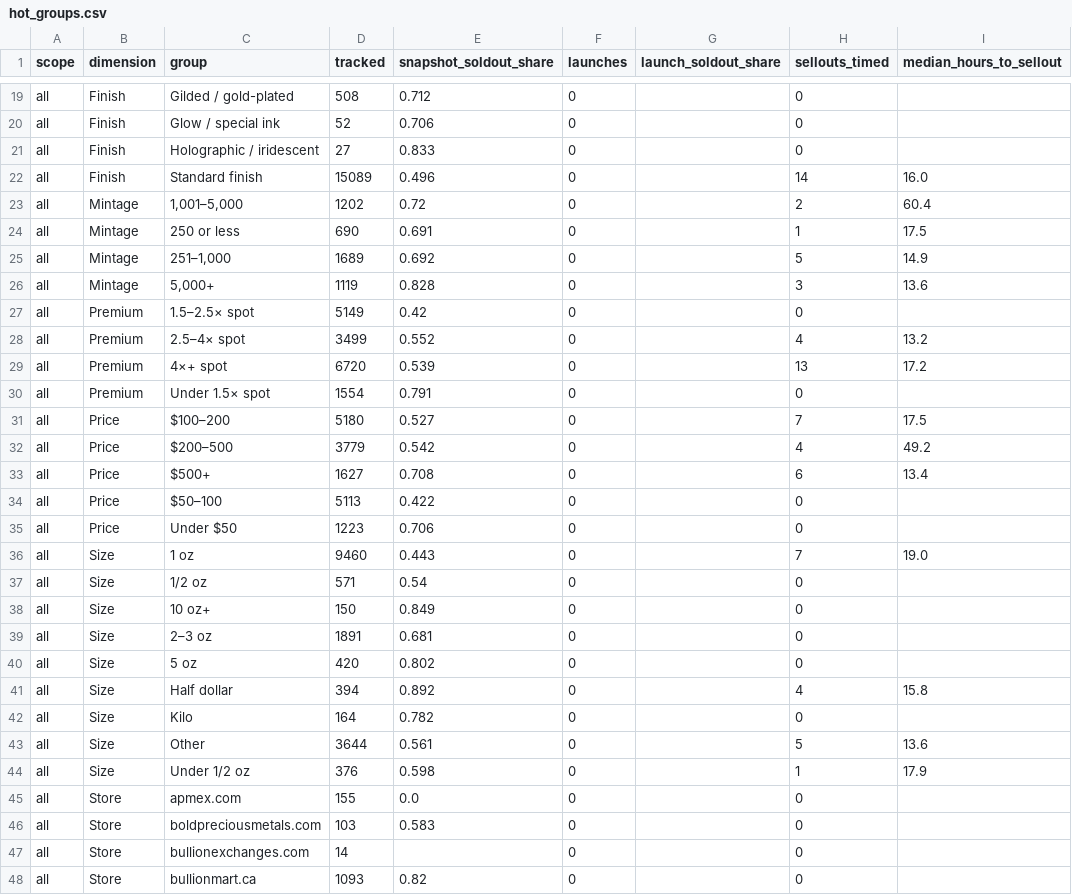
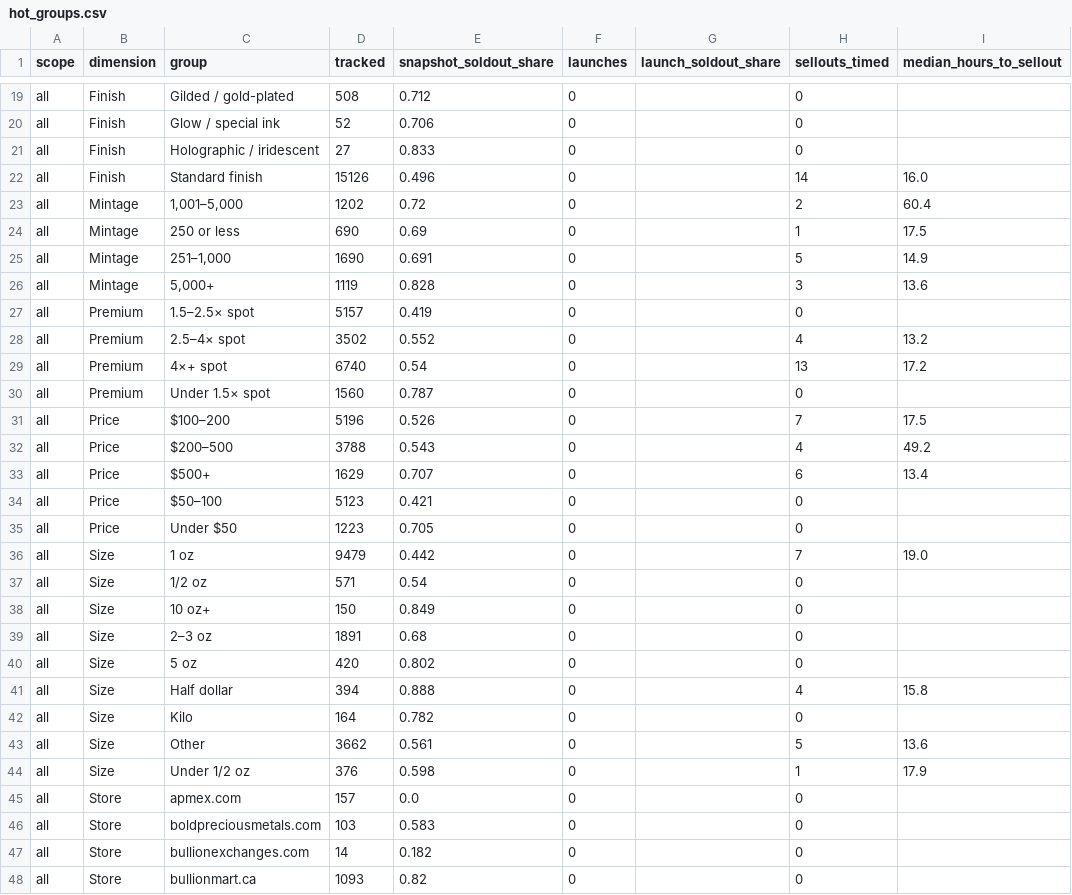
Before and after one commit to yazidTheThird/silver-market-heat-index, a CSV file: data/hot_groups.csv, drawn as a sheet; only a part is shown, gaps mark what is left out; the diff covers the shown part only; the diff names each change by its address in the sheet, - before the commit and + after, or states it on an @@ line.

```diff
--- a/data/hot_groups.csv
+++ b/data/hot_groups.csv
-D22 (tracked): 15089
+D22 (tracked): 15126
-E24 (snapshot_soldout_share): 0.691
+E24 (snapshot_soldout_share): 0.69
-D25 (tracked): 1689
+D25 (tracked): 1690
-E25 (snapshot_soldout_share): 0.692
+E25 (snapshot_soldout_share): 0.691
-D27 (tracked): 5149
+D27 (tracked): 5157
-E27 (snapshot_soldout_share): 0.42
+E27 (snapshot_soldout_share): 0.419
-D28 (tracked): 3499
+D28 (tracked): 3502
-D29 (tracked): 6720
+D29 (tracked): 6740
-E29 (snapshot_soldout_share): 0.539
+E29 (snapshot_soldout_share): 0.54
-D30 (tracked): 1554
+D30 (tracked): 1560
-E30 (snapshot_soldout_share): 0.791
+E30 (snapshot_soldout_share): 0.787
-D31 (tracked): 5180
+D31 (tracked): 5196
-E31 (snapshot_soldout_share): 0.527
+E31 (snapshot_soldout_share): 0.526
-D32 (tracked): 3779
+D32 (tracked): 3788
-E32 (snapshot_soldout_share): 0.542
+E32 (snapshot_soldout_share): 0.543
-D33 (tracked): 1627
+D33 (tracked): 1629
-E33 (snapshot_soldout_share): 0.708
+E33 (snapshot_soldout_share): 0.707
-D34 (tracked): 5113
+D34 (tracked): 5123
-E34 (snapshot_soldout_share): 0.422
+E34 (snapshot_soldout_share): 0.421
-E35 (snapshot_soldout_share): 0.706
+E35 (snapshot_soldout_share): 0.705
-D36 (tracked): 9460
+D36 (tracked): 9479
-E36 (snapshot_soldout_share): 0.443
+E36 (snapshot_soldout_share): 0.442
-E39 (snapshot_soldout_share): 0.681
+E39 (snapshot_soldout_share): 0.68
-E41 (snapshot_soldout_share): 0.892
+E41 (snapshot_soldout_share): 0.888
-D43 (tracked): 3644
+D43 (tracked): 3662
-D45 (tracked): 155
+D45 (tracked): 157
-E47 (snapshot_soldout_share): (empty)
+E47 (snapshot_soldout_share): 0.182
```
Also changed, not shown: 100 edited cells elsewhere in this file, data/collection_health.csv, 7 other files.
